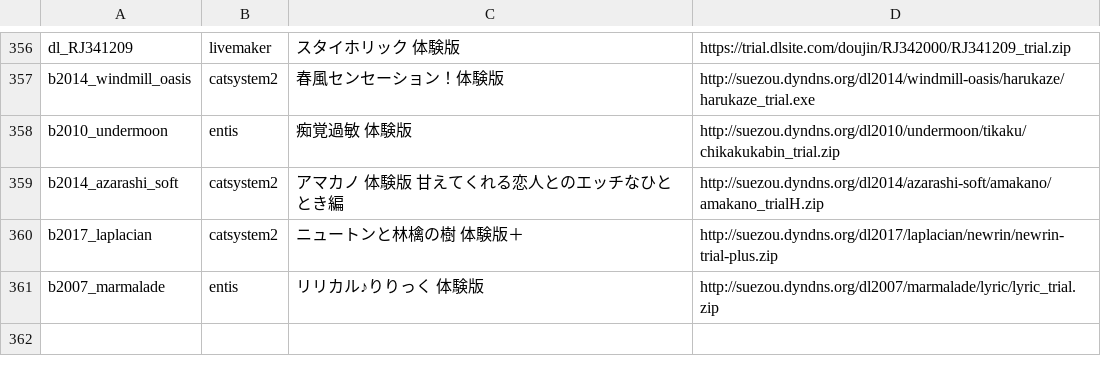
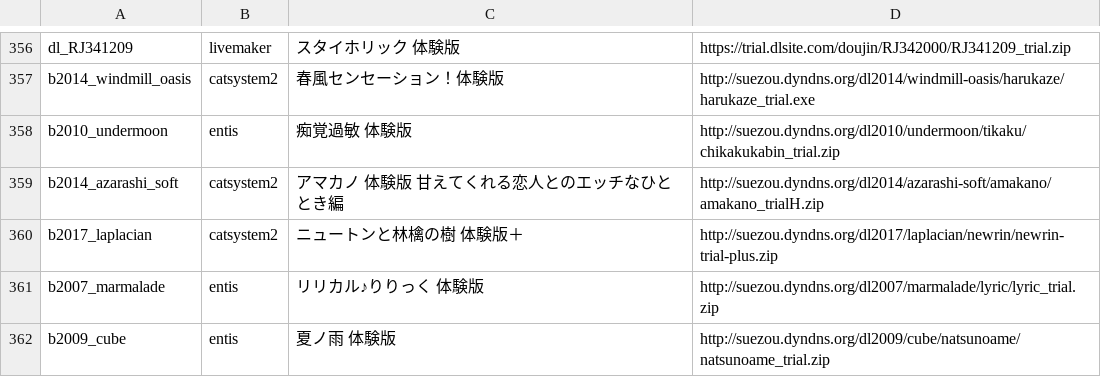
Before and after one commit to a-kaibu/vnrun, a TSV file: tools/verify/targets.tsv, drawn as a sheet; only a part is shown, gaps mark what is left out; the diff names each change by its address in the sheet, - before the commit and + after, or states it on an @@ line.

```diff
--- a/tools/verify/targets.tsv
+++ b/tools/verify/targets.tsv
+row 362: b2009_cube | entis | 夏ノ雨 体験版 | http://suezou.dyndns.org/dl2009/cube/natsunoame/natsunoame_trial.zip
```
Also changed, not shown: 3 other files.
